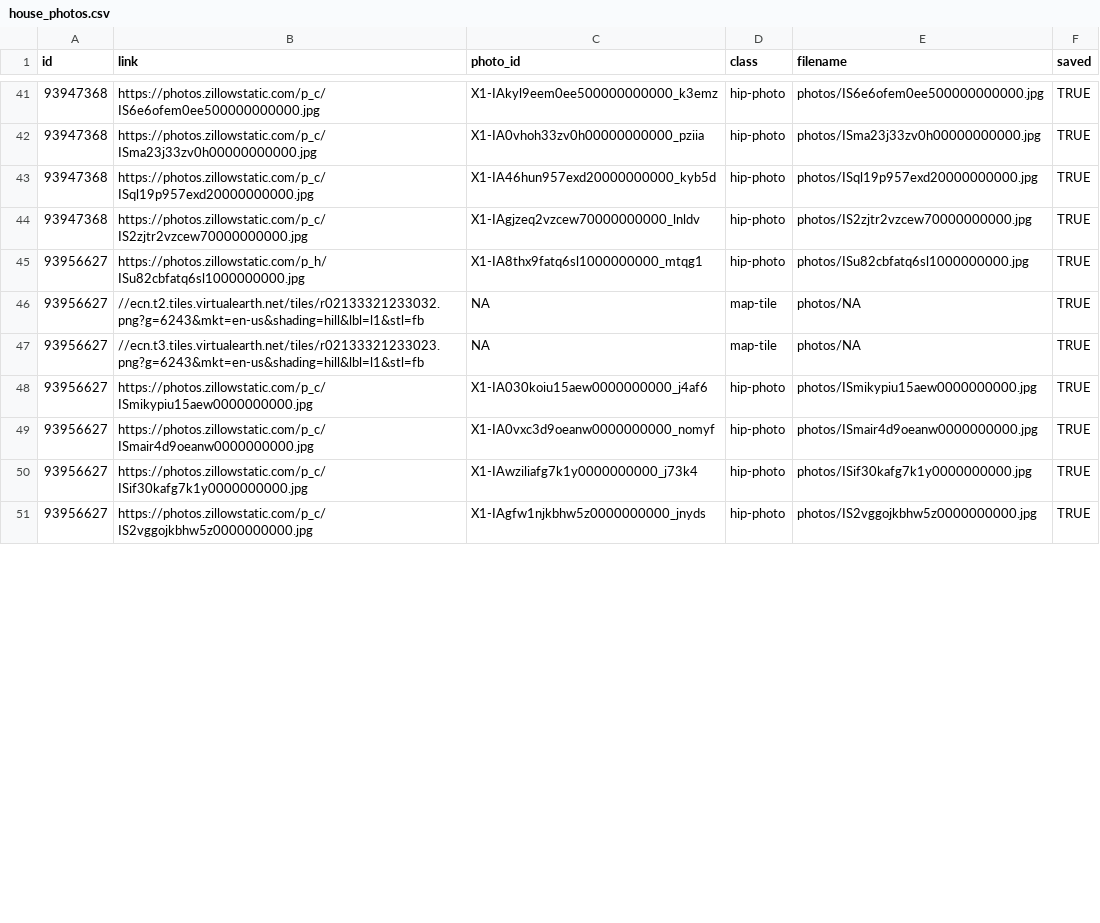
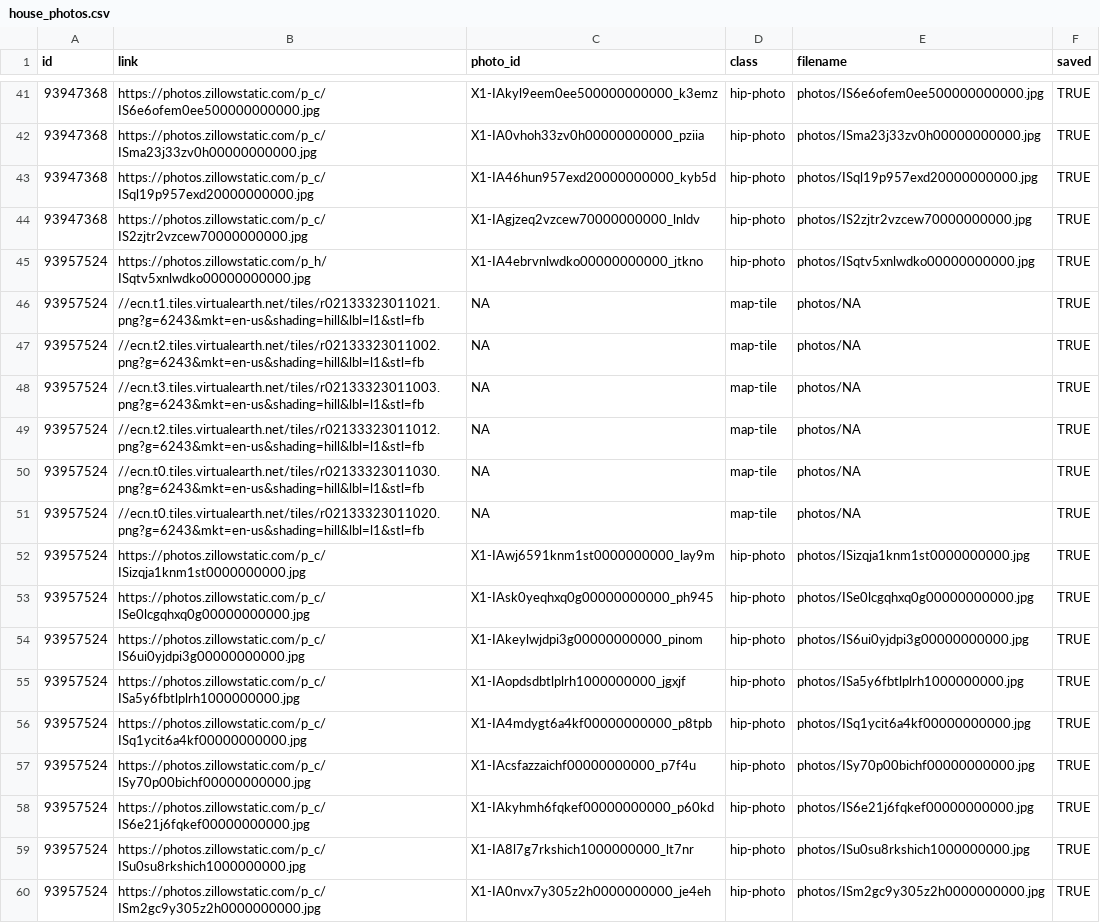
Before and after one commit to srvanderplas/AmesRealEstate, a CSV file: house_photos.csv, drawn as a sheet; only a part is shown, gaps mark what is left out; the diff covers the shown part only.

```diff
--- a/house_photos.csv
+++ b/house_photos.csv
@@ -44,8 +44,17 @@ id,link,photo_id,class,filename,saved
 93947368,https://photos.zillowstatic.com/p_c/IS2zjtr2vzcew70000000000.jpg,X1-IAgjzeq2vzcew70000000000_lnldv,hip-photo,photos/IS2zjtr2vzcew70000000000.jpg,TRUE
-93956627,https://photos.zillowstatic.com/p_h/ISu82cbfatq6sl1000000000.jpg,X1-IA8thx9fatq6sl1000000000_mtqg1,hip-photo,photos/ISu82cbfatq6sl1000000000.jpg,TRUE
-93956627,//ecn.t2.tiles.virtualearth.net/tiles/r02133321233032.png?g=6243&mkt=en-us&shading=hill&lbl=l1&stl=fb,NA,map-tile,photos/NA,TRUE
-93956627,//ecn.t3.tiles.virtualearth.net/tiles/r02133321233023.png?g=6243&mkt=en-us&shading=hill&lbl=l1&stl=fb,NA,map-tile,photos/NA,TRUE
-93956627,https://photos.zillowstatic.com/p_c/ISmikypiu15aew0000000000.jpg,X1-IA030koiu15aew0000000000_j4af6,hip-photo,photos/ISmikypiu15aew0000000000.jpg,TRUE
-93956627,https://photos.zillowstatic.com/p_c/ISmair4d9oeanw0000000000.jpg,X1-IA0vxc3d9oeanw0000000000_nomyf,hip-photo,photos/ISmair4d9oeanw0000000000.jpg,TRUE
-93956627,https://photos.zillowstatic.com/p_c/ISif30kafg7k1y0000000000.jpg,X1-IAwziliafg7k1y0000000000_j73k4,hip-photo,photos/ISif30kafg7k1y0000000000.jpg,TRUE
-93956627,https://photos.zillowstatic.com/p_c/IS2vggojkbhw5z0000000000.jpg,X1-IAgfw1njkbhw5z0000000000_jnyds,hip-photo,photos/IS2vggojkbhw5z0000000000.jpg,TRUE
+93957524,https://photos.zillowstatic.com/p_h/ISqtv5xnlwdko00000000000.jpg,X1-IA4ebrvnlwdko00000000000_jtkno,hip-photo,photos/ISqtv5xnlwdko00000000000.jpg,TRUE
+93957524,//ecn.t1.tiles.virtualearth.net/tiles/r02133323011021.png?g=6243&mkt=en-us&shading=hill&lbl=l1&stl=fb,NA,map-tile,photos/NA,TRUE
+93957524,//ecn.t2.tiles.virtualearth.net/tiles/r02133323011002.png?g=6243&mkt=en-us&shading=hill&lbl=l1&stl=fb,NA,map-tile,photos/NA,TRUE
+93957524,//ecn.t3.tiles.virtualearth.net/tiles/r02133323011003.png?g=6243&mkt=en-us&shading=hill&lbl=l1&stl=fb,NA,map-tile,photos/NA,TRUE
+93957524,//ecn.t2.tiles.virtualearth.net/tiles/r02133323011012.png?g=6243&mkt=en-us&shading=hill&lbl=l1&stl=fb,NA,map-tile,photos/NA,TRUE
+93957524,//ecn.t0.tiles.virtualearth.net/tiles/r02133323011030.png?g=6243&mkt=en-us&shading=hill&lbl=l1&stl=fb,NA,map-tile,photos/NA,TRUE
+93957524,//ecn.t0.tiles.virtualearth.net/tiles/r02133323011020.png?g=6243&mkt=en-us&shading=hill&lbl=l1&stl=fb,NA,map-tile,photos/NA,TRUE
+93957524,https://photos.zillowstatic.com/p_c/ISizqja1knm1st0000000000.jpg,X1-IAwj6591knm1st0000000000_lay9m,hip-photo,photos/ISizqja1knm1st0000000000.jpg,TRUE
+93957524,https://photos.zillowstatic.com/p_c/ISe0lcgqhxq0g00000000000.jpg,X1-IAsk0yeqhxq0g00000000000_ph945,hip-photo,photos/ISe0lcgqhxq0g00000000000.jpg,TRUE
+93957524,https://photos.zillowstatic.com/p_c/IS6ui0yjdpi3g00000000000.jpg,X1-IAkeylwjdpi3g00000000000_pinom,hip-photo,photos/IS6ui0yjdpi3g00000000000.jpg,TRUE
+93957524,https://photos.zillowstatic.com/p_c/ISa5y6fbtlplrh1000000000.jpg,X1-IAopdsdbtlplrh1000000000_jgxjf,hip-photo,photos/ISa5y6fbtlplrh1000000000.jpg,TRUE
+93957524,https://photos.zillowstatic.com/p_c/ISq1ycit6a4kf00000000000.jpg,X1-IA4mdygt6a4kf00000000000_p8tpb,hip-photo,photos/ISq1ycit6a4kf00000000000.jpg,TRUE
+93957524,https://photos.zillowstatic.com/p_c/ISy70p00bichf00000000000.jpg,X1-IAcsfazzaichf00000000000_p7f4u,hip-photo,photos/ISy70p00bichf00000000000.jpg,TRUE
+93957524,https://photos.zillowstatic.com/p_c/IS6e21j6fqkef00000000000.jpg,X1-IAkyhmh6fqkef00000000000_p60kd,hip-photo,photos/IS6e21j6fqkef00000000000.jpg,TRUE
+93957524,https://photos.zillowstatic.com/p_c/ISu0su8rkshich1000000000.jpg,X1-IA8l7g7rkshich1000000000_lt7nr,hip-photo,photos/ISu0su8rkshich1000000000.jpg,TRUE
+93957524,https://photos.zillowstatic.com/p_c/ISm2gc9y305z2h0000000000.jpg,X1-IA0nvx7y305z2h0000000000_je4eh,hip-photo,photos/ISm2gc9y305z2h0000000000.jpg,TRUE
```
Also changed, not shown: 11 added rows and 32 edited cells elsewhere in this file, house_info.csv.
